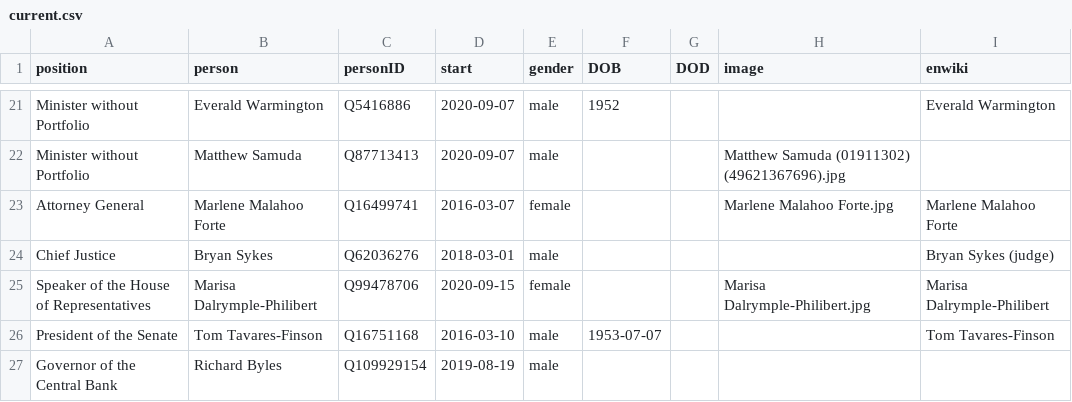
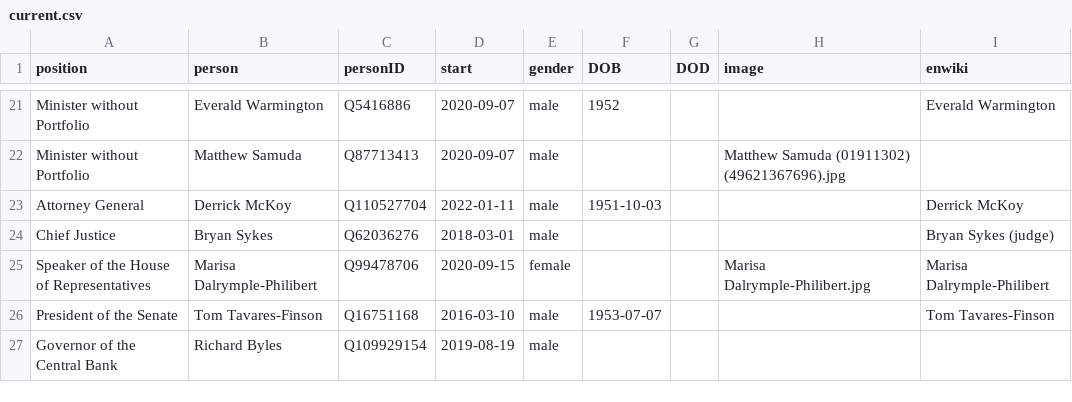
Before and after one commit to every-politician-scrapers/jamaica-ministers, a CSV file: html/current.csv, drawn as a sheet; only a part is shown, gaps mark what is left out; removed rows and columns are numbered as before the commit, all else as after; the diff names each change by its address in the sheet, - before the commit and + after, or states it on an @@ line.

```diff
--- a/html/current.csv
+++ b/html/current.csv
-row 23: Attorney General | Marlene Malahoo Forte | Q16499741 | 2016-03-07 | female |  |  | Marlene Malahoo Forte.jpg | Marlene Malahoo Forte
+row 23: Attorney General | Derrick McKoy | Q110527704 | 2022-01-11 | male | 1951-10-03 |  |  | Derrick McKoy
```
Also changed, not shown: html/holders21.csv, 1 other file.
